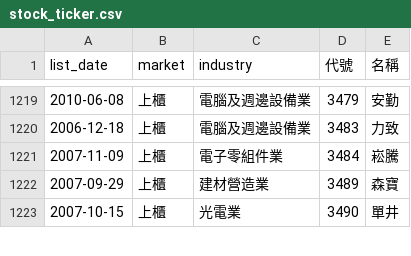
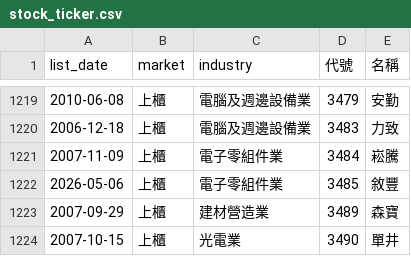
Before and after one commit to ckc216/lohas-stock, a CSV file: data/stock_ticker.csv, drawn as a sheet; only a part is shown, gaps mark what is left out; the diff names each change by its address in the sheet, - before the commit and + after, or states it on an @@ line.

```diff
--- a/data/stock_ticker.csv
+++ b/data/stock_ticker.csv
+row 1222: 2026-05-06 | 上櫃 | 電子零組件業 | 3485 | 敘豐
```
